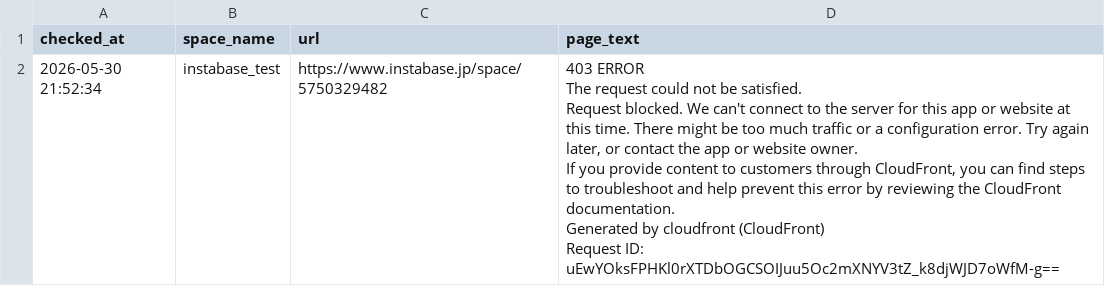
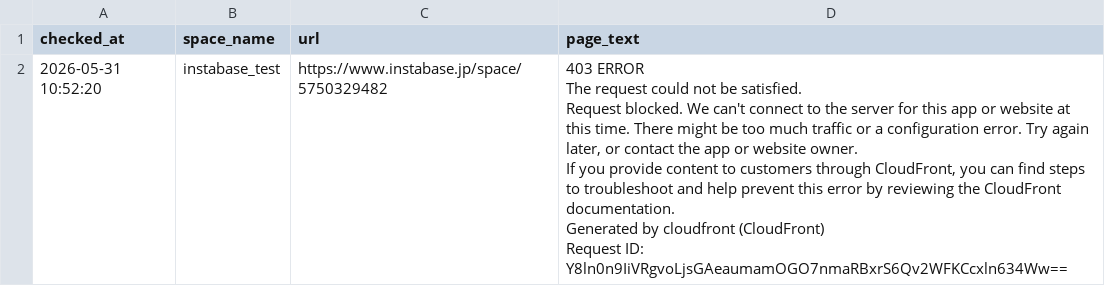
Before and after one commit to Haru-debug-cloud/booking-monitor, a CSV file: page_texts.csv, drawn as a sheet.

```diff
--- a/page_texts.csv
+++ b/page_texts.csv
@@ -1,7 +1,7 @@
 checked_at,space_name,url,page_text
-2026-05-30 21:52:34,instabase_test,https://www.instabase.jp/space/5750329482,"403 ERROR
-The request could not be satisfied.
-Request blocked. We can't connect to the server for this app or website at this time. There might be too much traffic or a configuration error. Try again later, or contact the app or website owner.
-If you provide content to customers through CloudFront, you can find steps to troubleshoot and help prevent this error by reviewing the CloudFront documentation.
-Generated by cloudfront (CloudFront)
-Request ID: uEwYOksFPHKl0rXTDbOGCSOIJuu5Oc2mXNYV3tZ_k8djWJD7oWfM-g=="
+2026-05-31 10:52:20,instabase_test,https://www.instabase.jp/space/5750329482,"403 ERROR
+The request could not be satisfied.
+Request blocked. We can't connect to the server for this app or website at this time. There might be too much traffic or a configuration error. Try again later, or contact the app or website owner.
+If you provide content to customers through CloudFront, you can find steps to troubleshoot and help prevent this error by reviewing the CloudFront documentation.
+Generated by cloudfront (CloudFront)
+Request ID: Y8ln0n9IiVRgvoLjsGAeaumamOGO7nmaRBxrS6Qv2WFKCcxln634Ww=="
```
